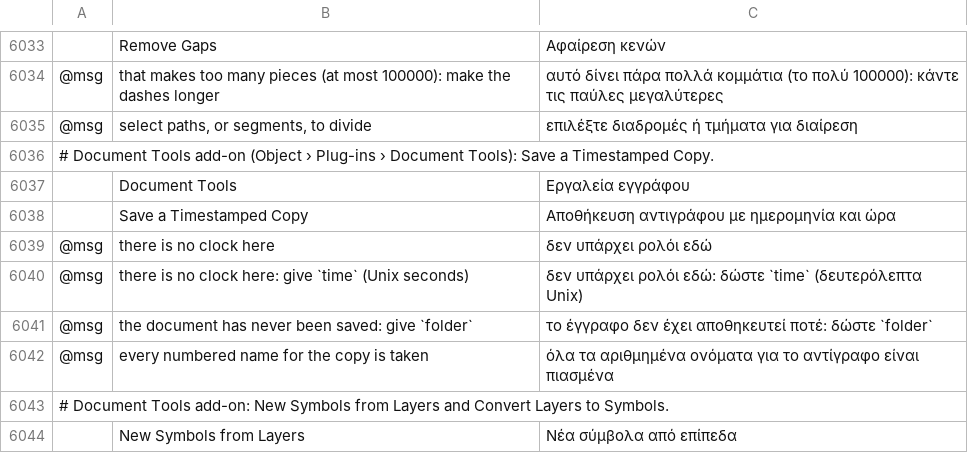
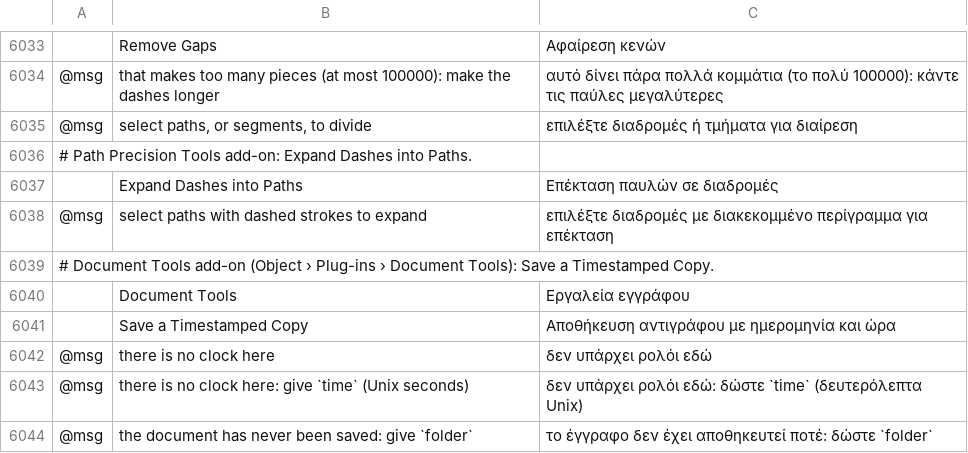
Before and after one commit to FredApps/vectorcraft, a TSV file: crates/ui-egui/src/i18n/el.tsv, drawn as a sheet; only a part is shown, gaps mark what is left out; the shorter side is filled out with more unchanged rows; the diff names each change by its address in the sheet, - before the commit and + after, or states it on an @@ line.

```diff
--- a/crates/ui-egui/src/i18n/el.tsv
+++ b/crates/ui-egui/src/i18n/el.tsv
+row 6036: # Path Precision Tools add-on: Expand Dashes into Paths.
+row 6037:  | Expand Dashes into Paths | Επέκταση παυλών σε διαδρομές
+row 6038: @msg | select paths with dashed strokes to expand | επιλέξτε διαδρομές με διακεκομμένο περίγραμμα για επέκταση
```
Also changed, not shown: crates/ui-egui/src/i18n/bg.tsv, crates/ui-egui/src/i18n/ka.tsv, 32 other files.
